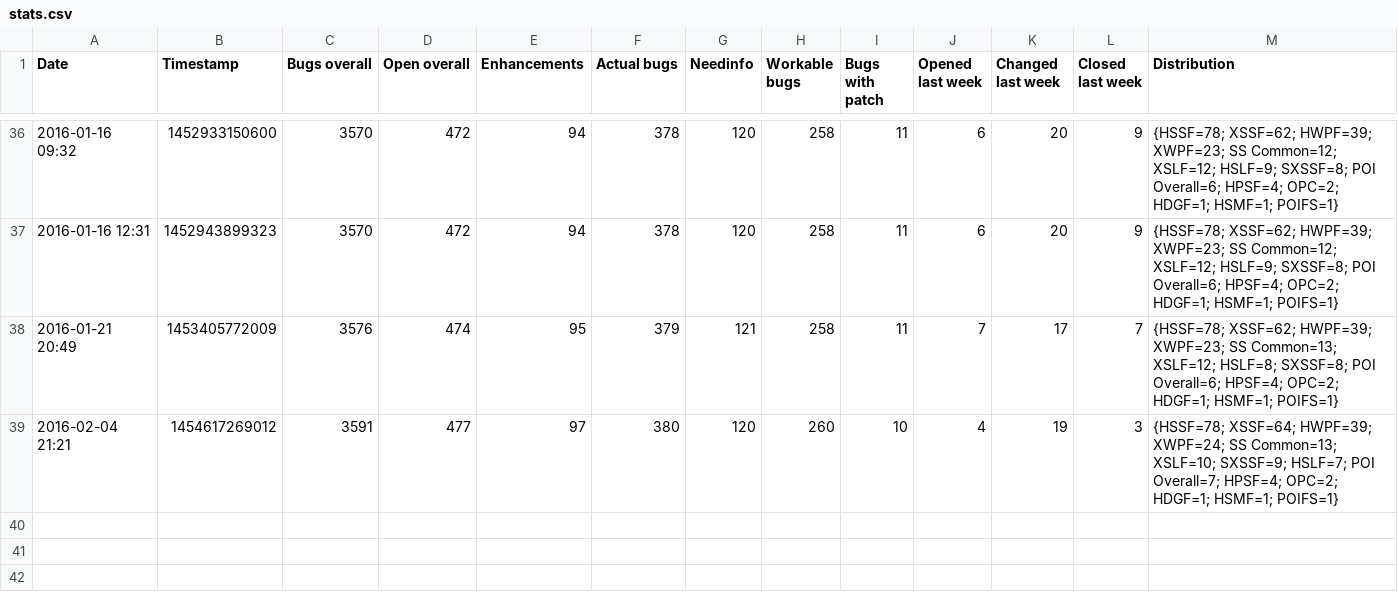
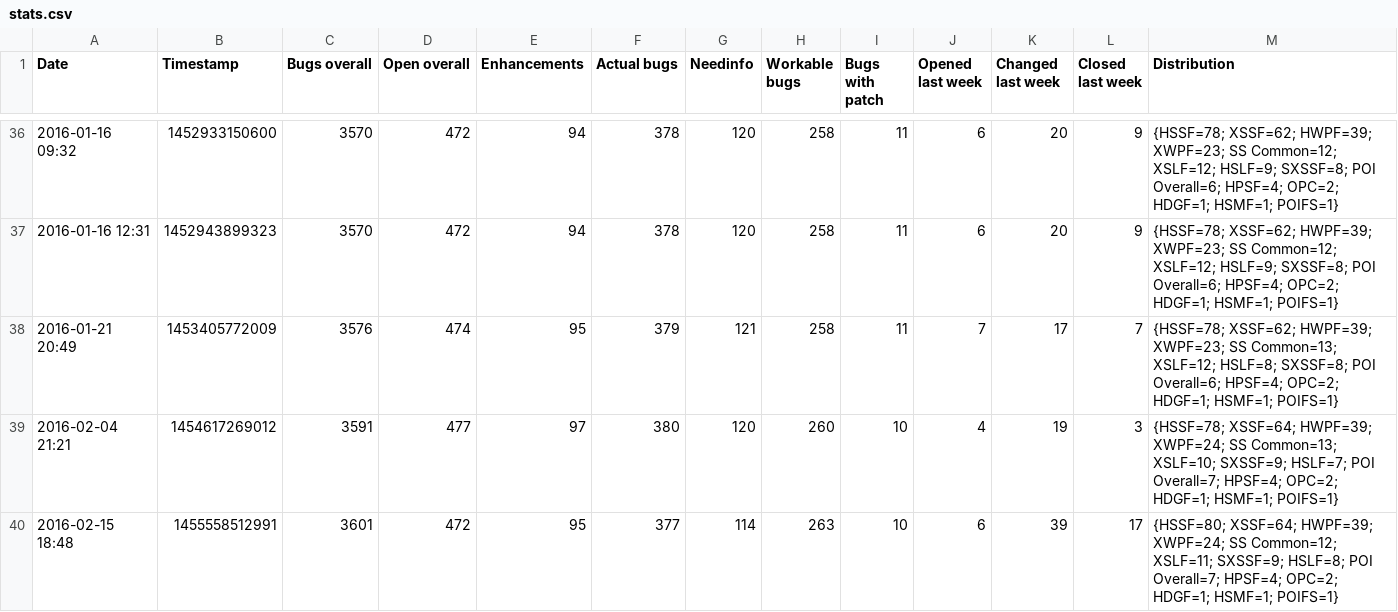
Before and after one commit to centic9/bzstats, a CSV file: stats.csv, drawn as a sheet; only a part is shown, gaps mark what is left out; the diff names each change by its address in the sheet, - before the commit and + after, or states it on an @@ line.

Commit message:
Update stats

```diff
--- a/stats.csv
+++ b/stats.csv
+row 40: 2016-02-15 18:48 | 1455558512991 | 3601 | 472 | 95 | 377 | 114 | 263 | 10 | 6 | 39 | 17 | {HSSF=80; XSSF=64; HWPF=39; XWPF=24; SS Common=12; XSLF=11; SXSSF=9; HSLF=8; POI Overall=7; HPSF=4; OPC=2; HDGF=1; HSMF=1; POIFS=1}
```
Also changed, not shown: 1 other file.
